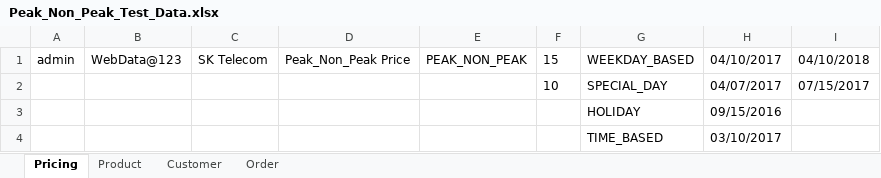
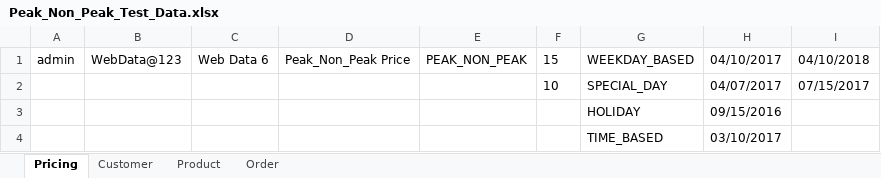
Before and after one commit to indianashu/WDAutomation, an Excel workbook: Peak_Non_Peak_Test_Data.xlsx, sheet Pricing, drawn as a sheet; values as stored, in another font and other column widths than the file's, no borders; the diff names each change by its address in the sheet, - before the commit and + after, or states it on an @@ line.

Commit message:
Added Filter for Customer in the Peak Non-Peak Feature

```diff
--- a/Peak_Non_Peak_Test_Data.xlsx (sheet Pricing)
+++ b/Peak_Non_Peak_Test_Data.xlsx (sheet Pricing)
@@ sheet tab order changed: Pricing | Customer | Product | Order @@
-C1: SK Telecom
+C1: Web Data 6
```
Also changed, not shown: sheet Customer, sheet Product, sheet Order, ConfigurablePricing_TestData.xlsx, 11 other files.
